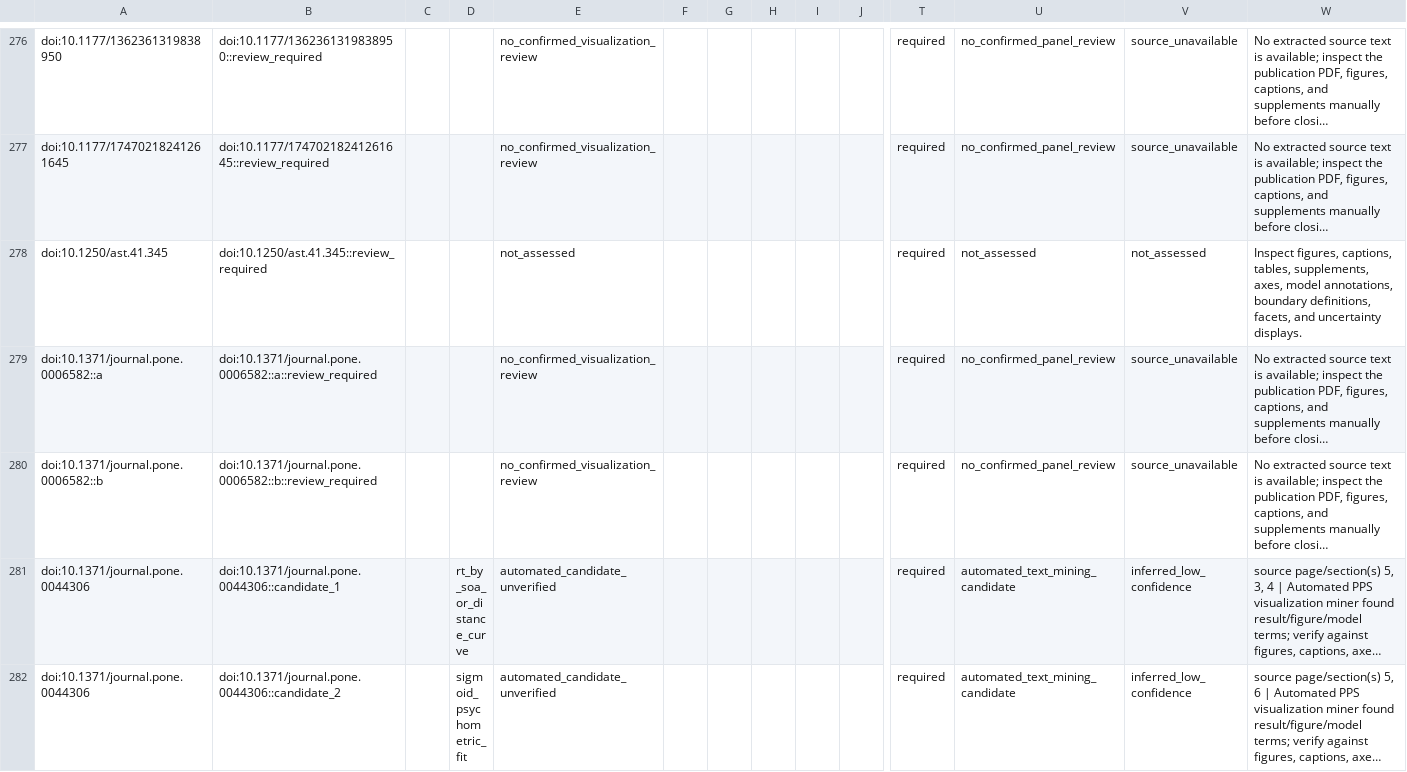
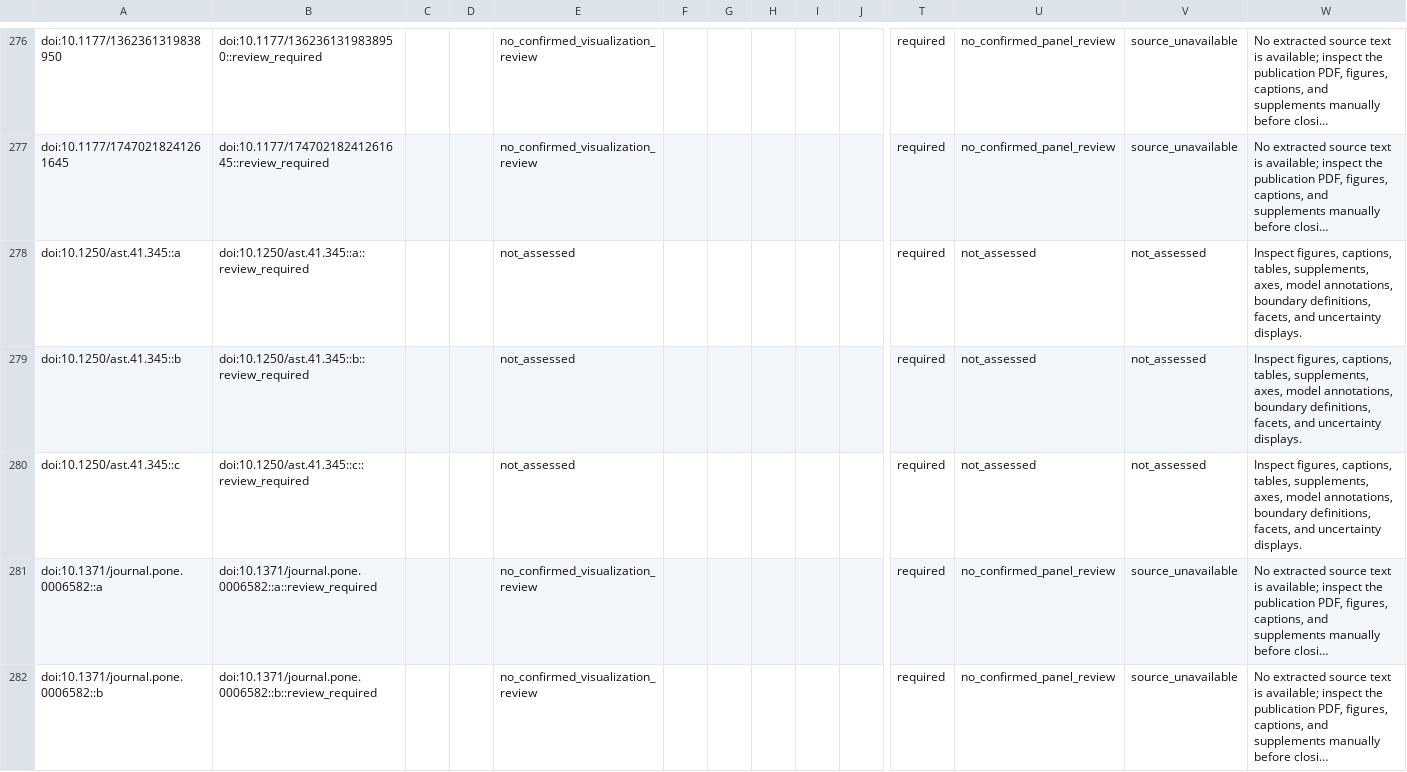
Before and after one commit to GeorgeFejer91/pps-kit, a CSV file: For-AI/research/literature/audiotactile-paper-metadata-audit/publication-parameter-matrix/study_visualizations.csv, drawn as a sheet; only a part is shown, gaps mark what is left out; the shorter side is filled out with more unchanged rows; long unchanged cells end in …; rows hold the shown columns only; the diff names each change by its address in the sheet, - before the commit and + after, or states it on an @@ line.

Commit message:
fix(research): verify expectancy timing and short-report boundaries

```diff
--- a/For-AI/research/literature/audiotactile-paper-metadata-audit/publication-parameter-matrix/study_visualizations.csv
+++ b/For-AI/research/literature/audiotactile-paper-metadata-audit/publication-parameter-matrix/study_visualizations.csv
-A278: doi:10.1250/ast.41.345
+A278: doi:10.1250/ast.41.345::a
-B278: doi:10.1250/ast.41.345::review_required
+B278: doi:10.1250/ast.41.345::a::review_required
+row 279: doi:10.1250/ast.41.345::b | doi:10.1250/ast.41.345::b::review_required |  |  | not_assessed |  |  |  |  |  | required | not_assessed | not_assessed | Inspect figures, captions, tables, supplements, axes, model annotations, boundary definitions, facets, and uncertainty displays.
+row 280: doi:10.1250/ast.41.345::c | doi:10.1250/ast.41.345::c::review_required |  |  | not_assessed |  |  |  |  |  | required | not_assessed | not_assessed | Inspect figures, captions, tables, supplements, axes, model annotations, boundary definitions, facets, and uncertainty displays.
```
Also changed, not shown: For-AI/research/literature/audiotactile-paper-metadata-audit/publication-parameter-matrix/parsimonious_contract_summary.csv, For-AI/research/literature/audiotactile-paper-metadata-audit/publication-parameter-matrix/publication_current_input_review_matrix.csv, 27 other files.
